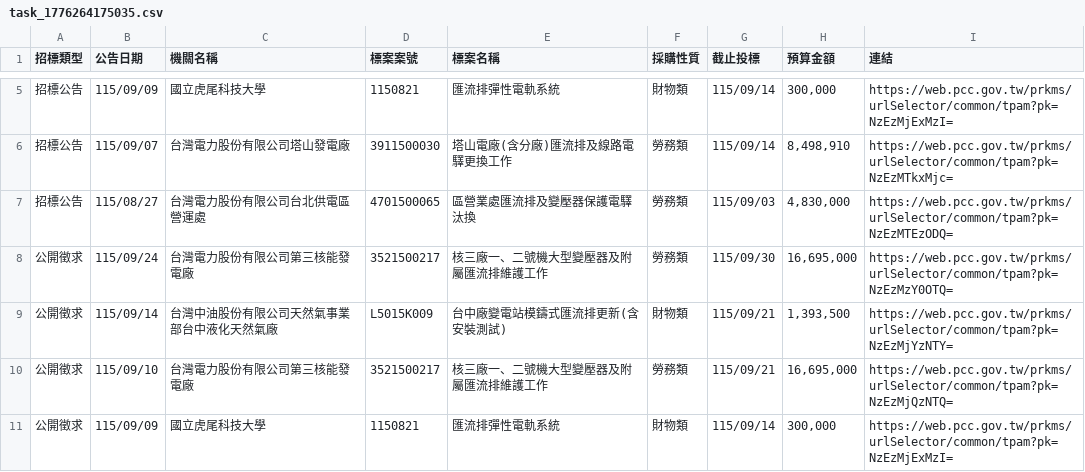
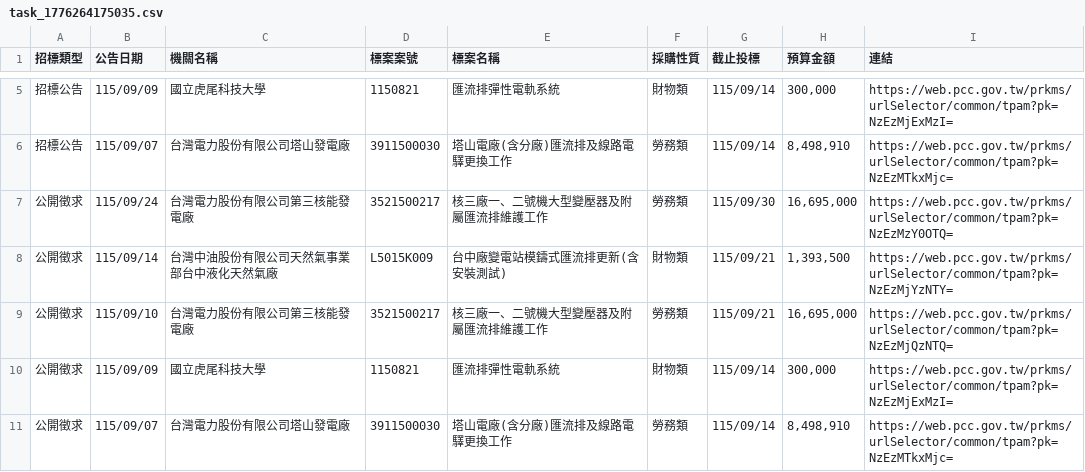
Before and after one commit to one393143/tender-tracker, a CSV file: data/task_1776264175035.csv, drawn as a sheet; only a part is shown, gaps mark what is left out; the shorter side is filled out with more unchanged rows; the diff covers the shown part only.

```diff
--- a/data/task_1776264175035.csv
+++ b/data/task_1776264175035.csv
@@ -6,3 +6,2 @@
 招標公告,115/09/07,台灣電力股份有限公司塔山發電廠,3911500030,塔山電廠(含分廠)匯流排及線路電驛更換工作,勞務類,115/09/14,"8,498,910",https://web.pcc.gov.tw/prkms/urlSelector/common/tpam?pk=NzEzMTkxMjc=
-招標公告,115/08/27,台灣電力股份有限公司台北供電區營運處,4701500065,區營業處匯流排及變壓器保護電驛汰換,勞務類,115/09/03,"4,830,000",https://web.pcc.gov.tw/prkms/urlSelector/common/tpam?pk=NzEzMTEzODQ=
 公開徵求,115/09/24,台灣電力股份有限公司第三核能發電廠,3521500217,核三廠一、二號機大型變壓器及附屬匯流排維護工作,勞務類,115/09/30,"16,695,000",https://web.pcc.gov.tw/prkms/urlSelector/common/tpam?pk=NzEzMzY0OTQ=
```
Also changed, not shown: 3 removed rows elsewhere in this file.
